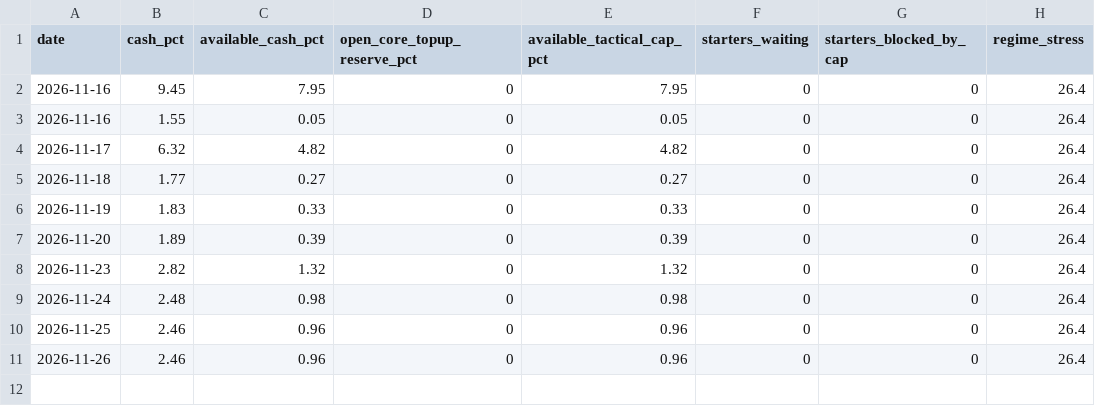
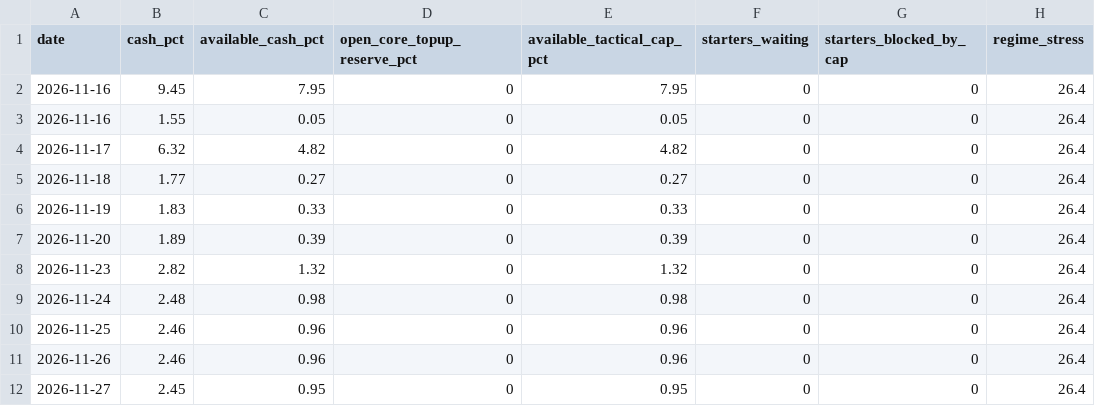
Before and after one commit to oskarajaspinall-cell/paper-portfolio, a CSV file: portfolio/cash_telemetry.csv, drawn as a sheet.

```diff
--- a/portfolio/cash_telemetry.csv
+++ b/portfolio/cash_telemetry.csv
@@ -11 +11,2 @@ date,cash_pct,available_cash_pct,open_core_topup_reserve_pct,available_tactical_
 2026-11-26,2.46,0.96,0,0.96,0,0,26.4
+2026-11-27,2.45,0.95,0,0.95,0,0,26.4
```
Also changed, not shown: portfolio/decisions.csv, portfolio/entry_watch.csv, 17 other files.
